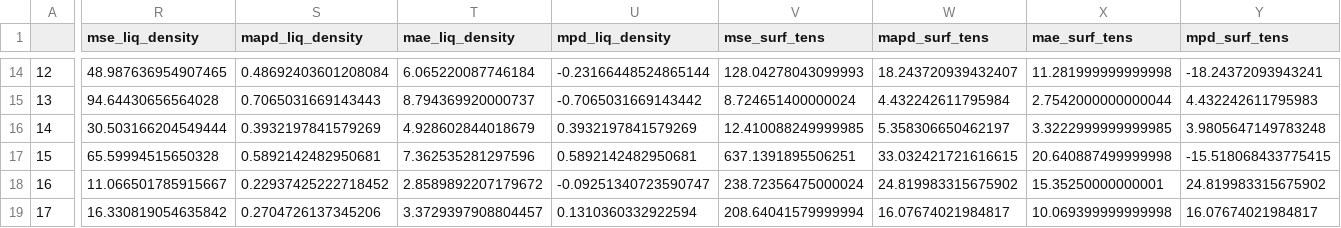
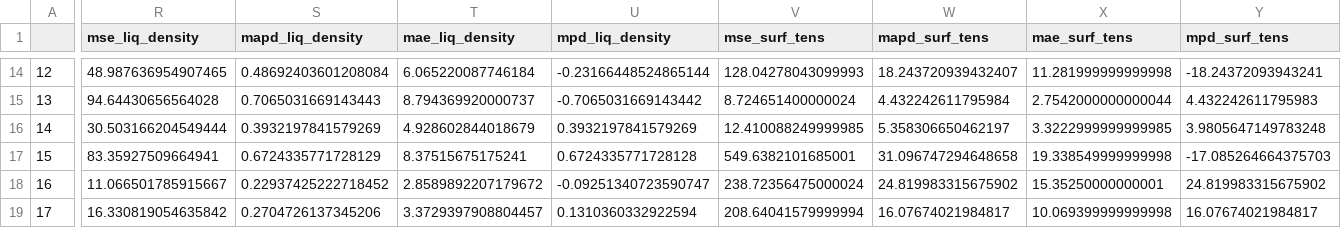
Before and after one commit to MaginnGroup/ES-FFO-Public, a CSV file: Build_GPs/analysis/Gly/vle_iters/iter-1/result_errors.csv, drawn as a sheet; only a part is shown, gaps mark what is left out; the diff names each change by its address in the sheet, - before the commit and + after, or states it on an @@ line.

```diff
--- a/Build_GPs/analysis/Gly/vle_iters/iter-1/result_errors.csv
+++ b/Build_GPs/analysis/Gly/vle_iters/iter-1/result_errors.csv
-R17 (mse_liq_density): 65.59994515650328
+R17 (mse_liq_density): 83.35927509664941
-S17 (mapd_liq_density): 0.5892142482950681
+S17 (mapd_liq_density): 0.6724335771728129
-T17 (mae_liq_density): 7.362535281297596
+T17 (mae_liq_density): 8.37515675175241
-U17 (mpd_liq_density): 0.5892142482950681
+U17 (mpd_liq_density): 0.6724335771728128
-V17 (mse_surf_tens): 637.1391895506251
+V17 (mse_surf_tens): 549.6382101685001
-W17 (mapd_surf_tens): 33.032421721616615
+W17 (mapd_surf_tens): 31.096747294648658
-X17 (mae_surf_tens): 20.640887499999998
+X17 (mae_surf_tens): 19.338549999999998
-Y17 (mpd_surf_tens): -15.518068433775415
+Y17 (mpd_surf_tens): -17.085264664375703
```
Also changed, not shown: Build_GPs/analysis/Gly/vle_iters/all_results.csv, Build_GPs/analysis/Gly/vle_iters/iter-1/results.csv.
